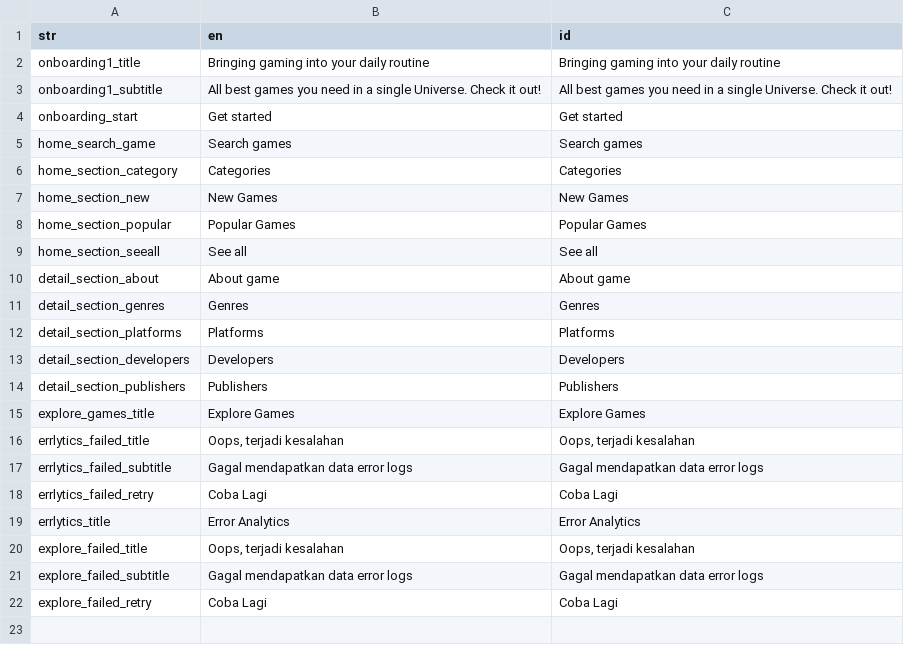
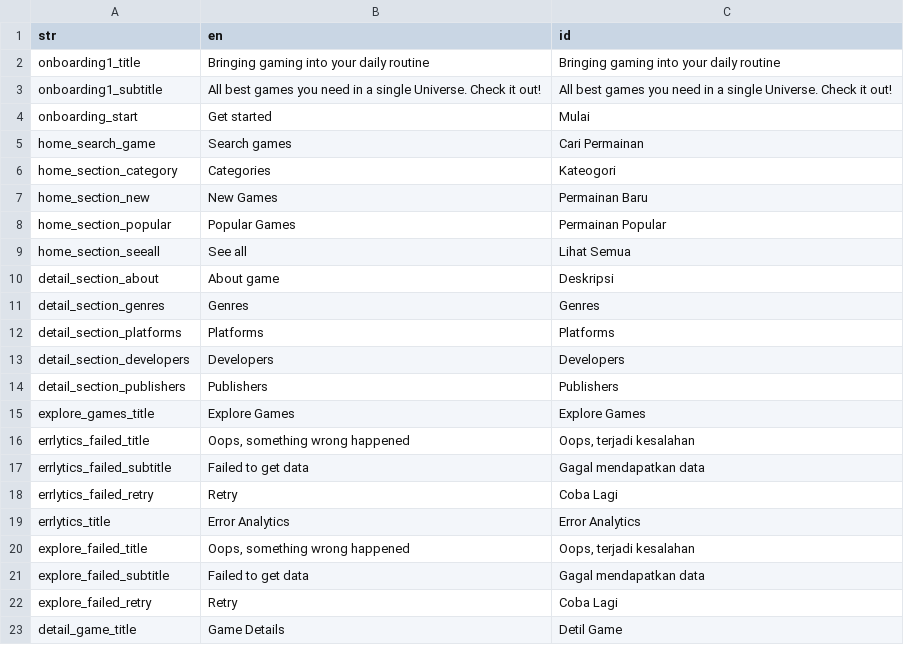
Before and after one commit to ariefwijaya/game_center, a CSV file: _localization_gen/in/langs.csv, drawn as a sheet.

Commit message:
chore: update localizations

```diff
--- a/_localization_gen/in/langs.csv
+++ b/_localization_gen/in/langs.csv
@@ -3,9 +3,9 @@ onboarding1_title,Bringing gaming into your daily routine,Bringing gaming into y
 onboarding1_subtitle,All best games you need in a single Universe. Check it out!,All best games you need in a single Universe. Check it out!
-onboarding_start,Get started,Get started
-home_search_game,Search games,Search games
-home_section_category,Categories,Categories
-home_section_new,New Games,New Games
-home_section_popular,Popular Games,Popular Games
-home_section_seeall,See all,See all
-detail_section_about,About game,About game
+onboarding_start,Get started,Mulai
+home_search_game,Search games,Cari Permainan
+home_section_category,Categories,Kateogori
+home_section_new,New Games,Permainan Baru
+home_section_popular,Popular Games,Permainan Popular
+home_section_seeall,See all,Lihat Semua
+detail_section_about,About game,Deskripsi
 detail_section_genres,Genres,Genres
@@ -15,8 +15,9 @@ detail_section_publishers,Publishers,Publishers
 explore_games_title,Explore Games,Explore Games
-errlytics_failed_title,"Oops, terjadi kesalahan","Oops, terjadi kesalahan"
-errlytics_failed_subtitle,Gagal mendapatkan data error logs,Gagal mendapatkan data error logs
-errlytics_failed_retry,Coba Lagi,Coba Lagi
+errlytics_failed_title,"Oops, something wrong happened","Oops, terjadi kesalahan"
+errlytics_failed_subtitle,Failed to get data,Gagal mendapatkan data
+errlytics_failed_retry,Retry,Coba Lagi
 errlytics_title,Error Analytics,Error Analytics
-explore_failed_title,"Oops, terjadi kesalahan","Oops, terjadi kesalahan"
-explore_failed_subtitle,Gagal mendapatkan data error logs,Gagal mendapatkan data error logs
-explore_failed_retry,Coba Lagi,Coba Lagi
+explore_failed_title,"Oops, something wrong happened","Oops, terjadi kesalahan"
+explore_failed_subtitle,Failed to get data,Gagal mendapatkan data
+explore_failed_retry,Retry,Coba Lagi
+detail_game_title,Game Details,Detil Game
```
Also changed, not shown: 2 other files.
